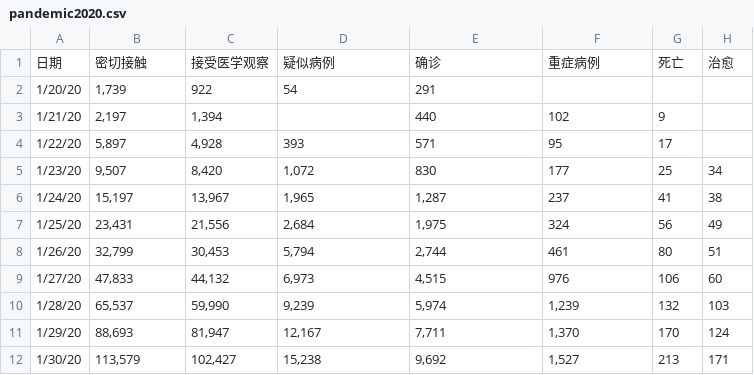
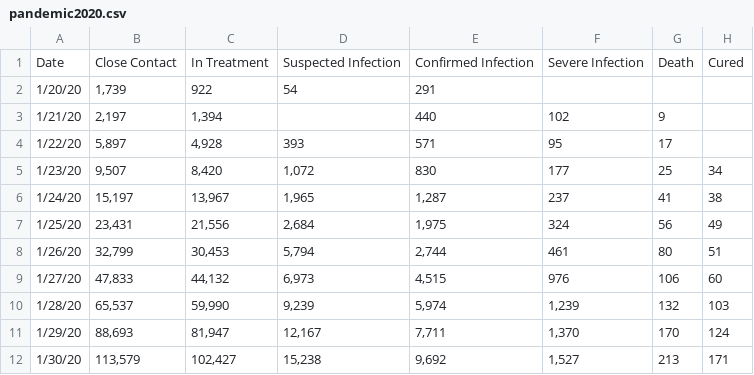
Before and after one commit to zire/pandemic2020, a CSV file: data/pandemic2020.csv, drawn as a sheet; removed rows and columns are numbered as before the commit, all else as after; the diff names each change by its address in the sheet, - before the commit and + after, or states it on an @@ line.

```diff
--- a/data/pandemic2020.csv
+++ b/data/pandemic2020.csv
-row 1: 日期 | 密切接触 | 接受医学观察 | 疑似病例 | 确诊 | 重症病例 | 死亡 | 治愈
+row 1: Date | Close Contact | In Treatment | Suspected Infection | Confirmed Infection | Severe Infection | Death | Cured
```
Also changed, not shown: 3 other files.
